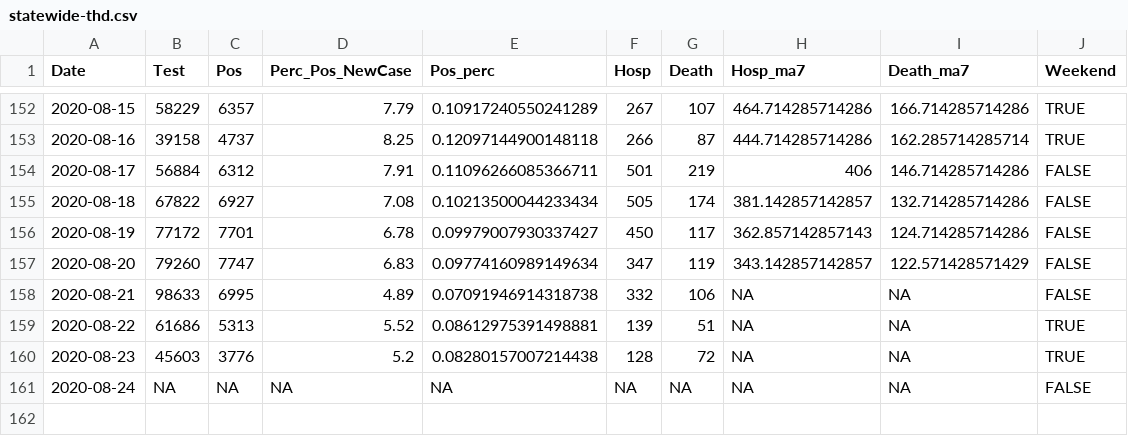
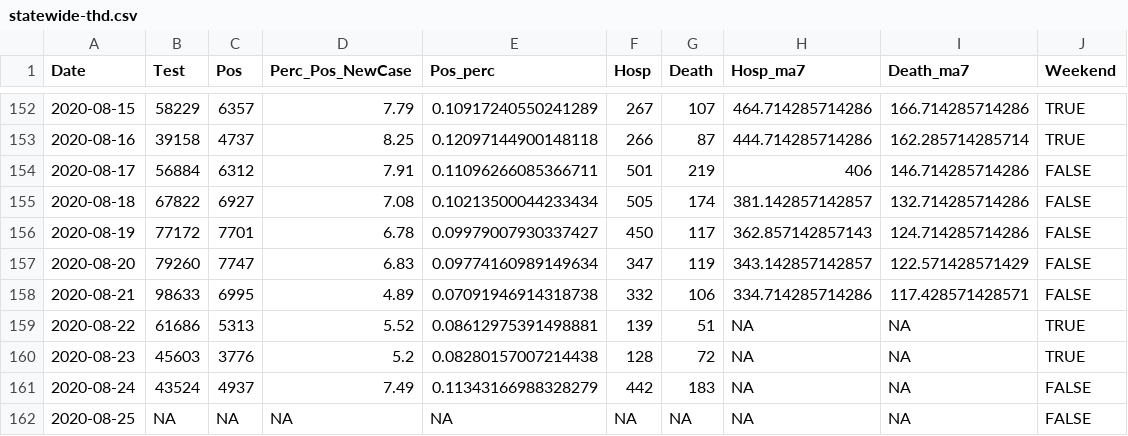
Before and after one commit to kokbent/covis19-data, a CSV file: statewide-thd.csv, drawn as a sheet; only a part is shown, gaps mark what is left out.

```diff
--- a/statewide-thd.csv
+++ b/statewide-thd.csv
@@ -157,5 +157,6 @@ Date,Test,Pos,Perc_Pos_NewCase,Pos_perc,Hosp,Death,Hosp_ma7,Death_ma7,Weekend
 2020-08-20,79260,7747,6.83,0.09774160989149634,347,119,343.142857142857,122.571428571429,FALSE
-2020-08-21,98633,6995,4.89,0.07091946914318738,332,106,NA,NA,FALSE
+2020-08-21,98633,6995,4.89,0.07091946914318738,332,106,334.714285714286,117.428571428571,FALSE
 2020-08-22,61686,5313,5.52,0.08612975391498881,139,51,NA,NA,TRUE
 2020-08-23,45603,3776,5.2,0.08280157007214438,128,72,NA,NA,TRUE
-2020-08-24,NA,NA,NA,NA,NA,NA,NA,NA,FALSE
+2020-08-24,43524,4937,7.49,0.11343166988328279,442,183,NA,NA,FALSE
+2020-08-25,NA,NA,NA,NA,NA,NA,NA,NA,FALSE
```
Also changed, not shown: case_ev.csv, county_case.csv, 3 other files.
